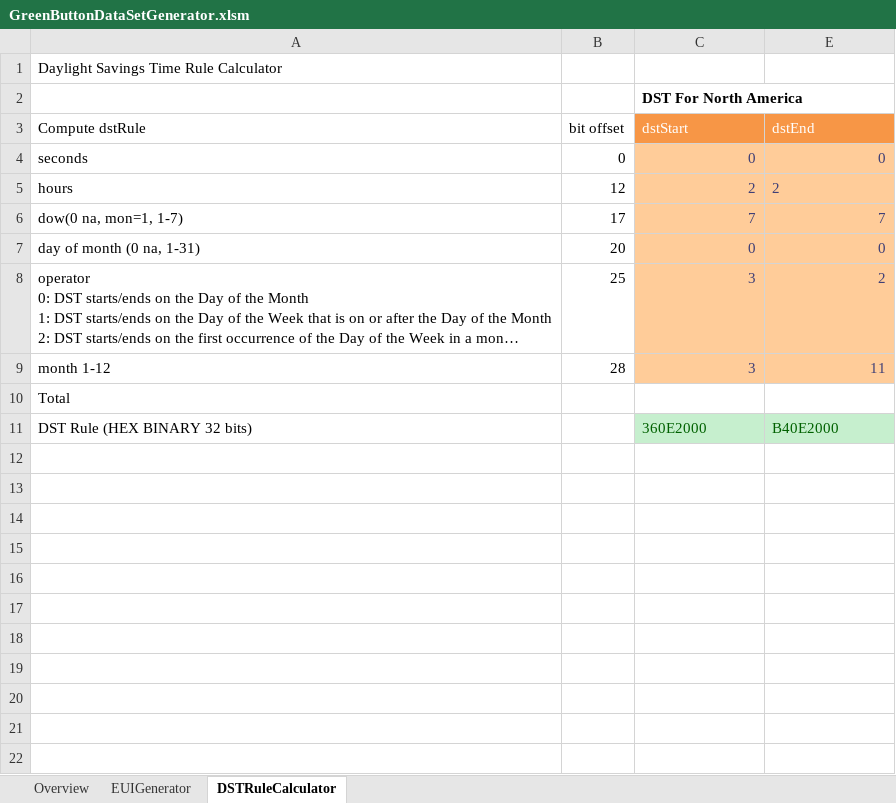
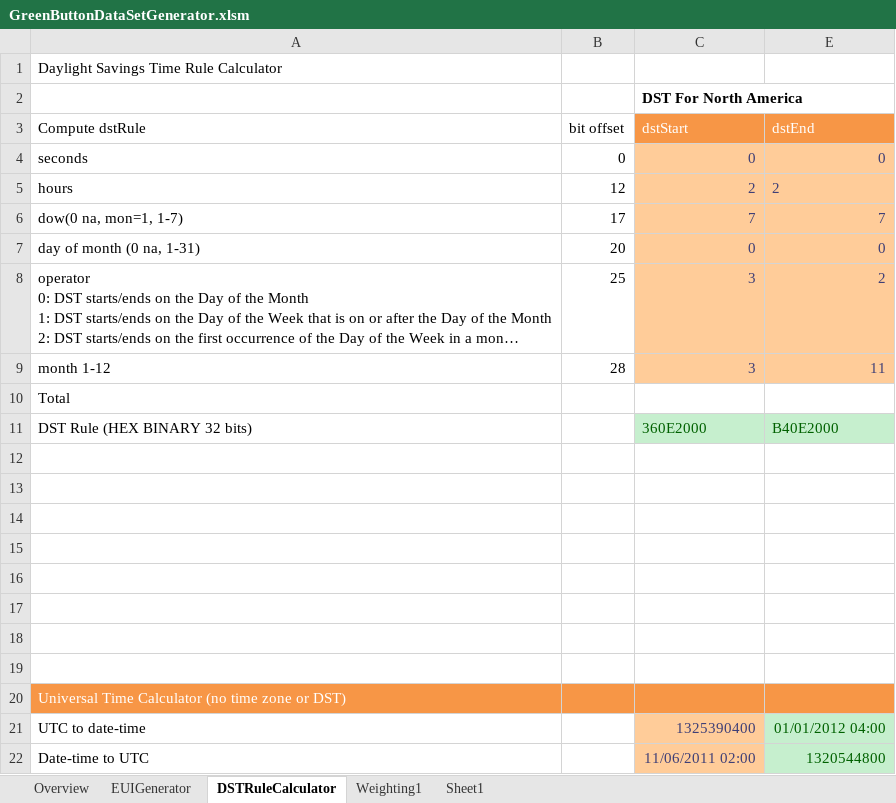
Before and after one commit to MartyBurns/OpenESPI, an Excel workbook: greenbuttonsdk/GreenButtonDemoPage/SampleDataGenerator/GreenButtonDataSetGenerator.xlsm, sheet DSTRuleCalculator, drawn as a sheet; long unchanged cells end in …; values as stored, in another font and other column widths than the file's, no borders; the diff names each change by its address in the sheet, - before the commit and + after, or states it on an @@ line.

```diff
--- a/greenbuttonsdk/GreenButtonDemoPage/SampleDataGenerator/GreenButtonDataSetGenerator.xlsm (sheet DSTRuleCalculator)
+++ b/greenbuttonsdk/GreenButtonDemoPage/SampleDataGenerator/GreenButtonDataSetGenerator.xlsm (sheet DSTRuleCalculator)
+sheet tab: Weighting1
+sheet tab: Sheet1
+row 12: (empty)
+row 13: (empty)
+row 14: (empty)
+row 15: (empty)
+row 16: (empty)
+row 17: (empty)
+row 18: (empty)
+row 19: (empty)
+row 20: Universal Time Calculator (no time zone or DST)
+row 21: UTC to date-time |  | 1325390400 | 01/01/2012 04:00
+row 22: Date-time to UTC |  | 11/06/2011 02:00 | 1320544800
```
Also changed, not shown: sheet EUIGenerator, sheet Overview, 45 other files.
